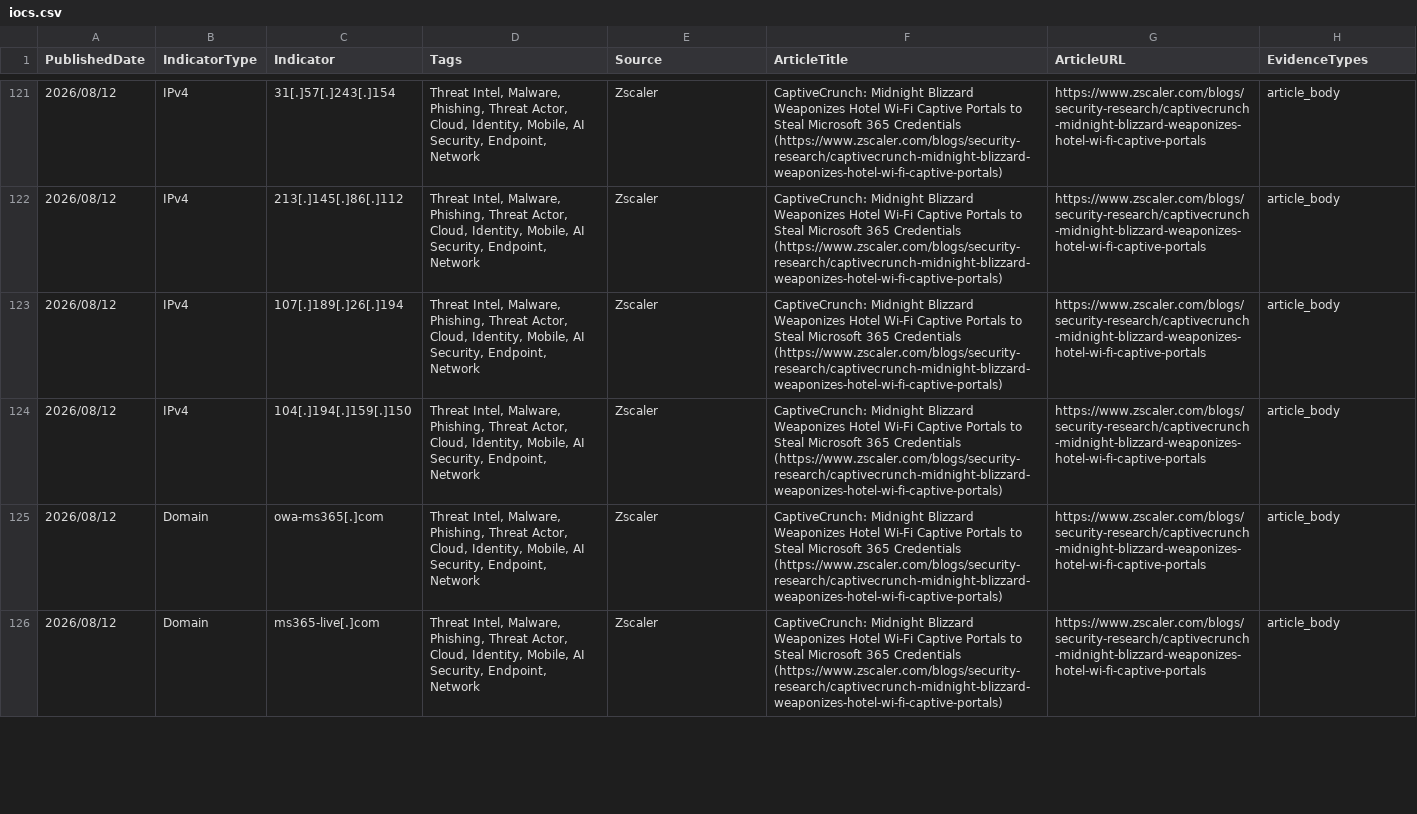
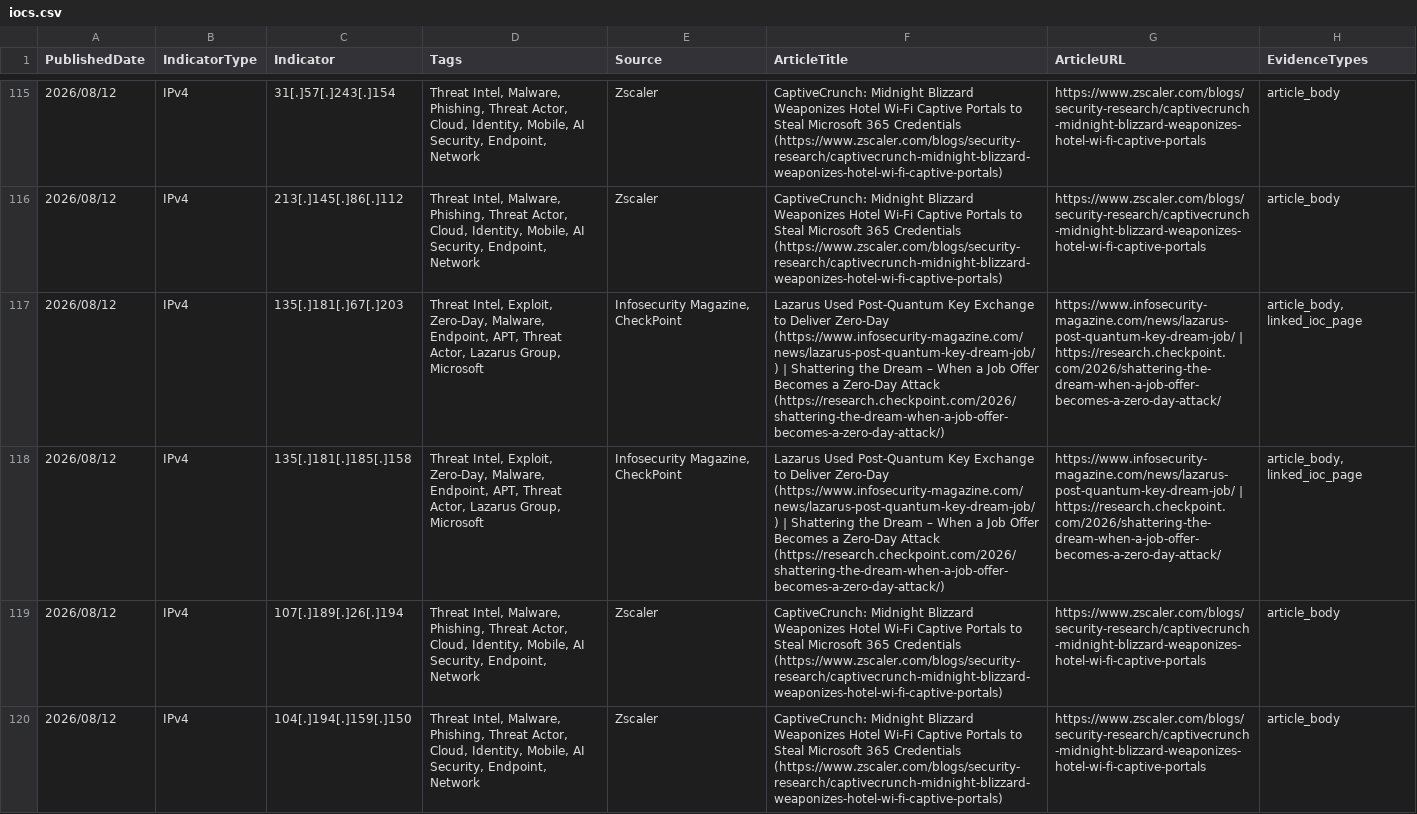
Before and after one commit to ag3tak0/SecurityNews-Public, a CSV file: iocs.csv, drawn as a sheet; only a part is shown, gaps mark what is left out; the shorter side is filled out with more unchanged rows; the diff covers the shown part only; the diff names each change by its address in the sheet, - before the commit and + after, or states it on an @@ line.

```diff
--- a/iocs.csv
+++ b/iocs.csv
+row 117: 2026/08/12 | IPv4 | 135[.]181[.]67[.]203 | Threat Intel, Exploit, Zero-Day, Malware, Endpoint, APT, Threat Actor, Lazarus Group, Microsoft | Infosecurity Magazine, CheckPoint | Lazarus Used Post-Quantum Key Exchange to Deliver Zero-Day (https://www.infosecurity-magazine.com/news/lazarus-post-quantum-key-dream-job/) | Shattering the Dream – When a Job Offer Becomes a Zero-Day Attack (https://research.checkpoint.com/2026/shattering-the-dream-when-a-job-offer-becomes-a-zero-day-attack/) | https://www.infosecurity-magazine.com/news/lazarus-post-quantum-key-dream-job/ | https://research.checkpoint.com/2026/shattering-the-dream-when-a-job-offer-becomes-a-zero-day-attack/ | article_body, linked_ioc_page
+row 118: 2026/08/12 | IPv4 | 135[.]181[.]185[.]158 | Threat Intel, Exploit, Zero-Day, Malware, Endpoint, APT, Threat Actor, Lazarus Group, Microsoft | Infosecurity Magazine, CheckPoint | Lazarus Used Post-Quantum Key Exchange to Deliver Zero-Day (https://www.infosecurity-magazine.com/news/lazarus-post-quantum-key-dream-job/) | Shattering the Dream – When a Job Offer Becomes a Zero-Day Attack (https://research.checkpoint.com/2026/shattering-the-dream-when-a-job-offer-becomes-a-zero-day-attack/) | https://www.infosecurity-magazine.com/news/lazarus-post-quantum-key-dream-job/ | https://research.checkpoint.com/2026/shattering-the-dream-when-a-job-offer-becomes-a-zero-day-attack/ | article_body, linked_ioc_page
```
Also changed, not shown: 4 added rows and 6 removed rows elsewhere in this file, 3 other files.
